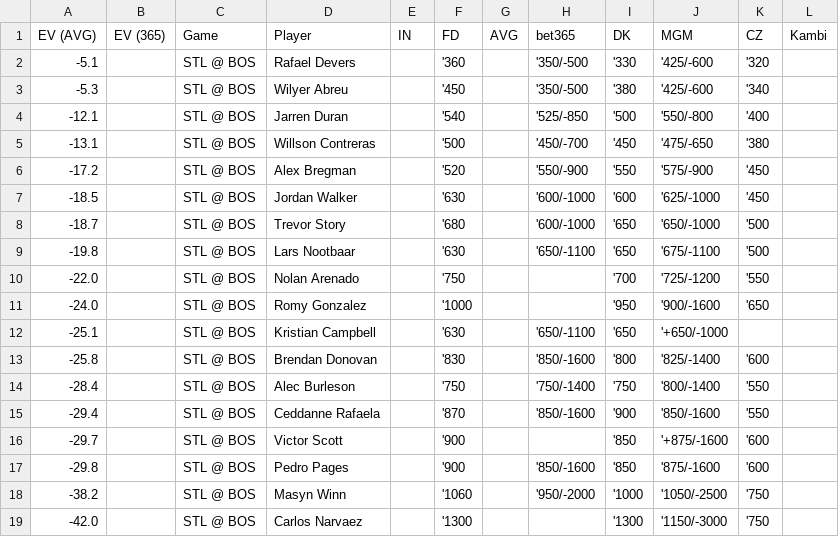
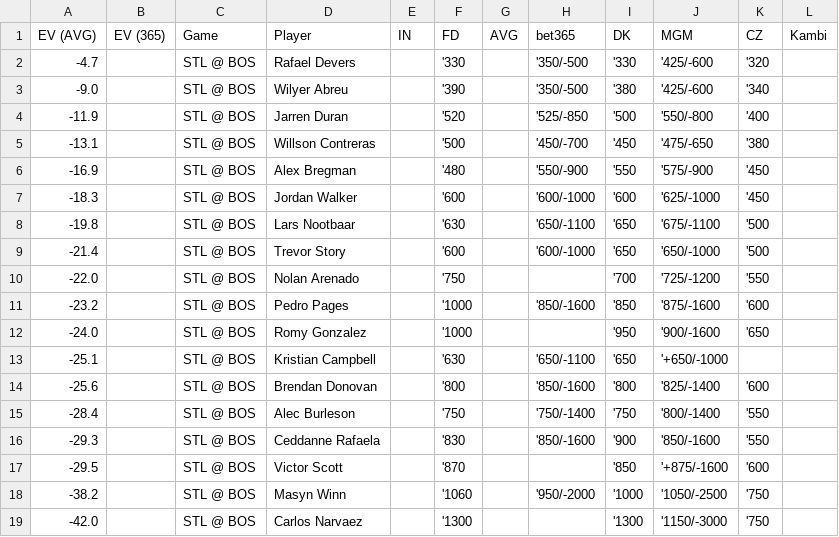
Before and after one commit to zhecht/playerprops, a CSV file: static/dailyev/ev.csv, drawn as a sheet.

```diff
--- a/static/dailyev/ev.csv
+++ b/static/dailyev/ev.csv
@@ -1,18 +1,18 @@
 EV (AVG)	EV (365)	Game	Player	IN	FD	AVG	bet365	DK	MGM	CZ	Kambi
--5.1		STL @ BOS	Rafael Devers		'360		'350/-500	'330	'425/-600	'320	
--5.3		STL @ BOS	Wilyer Abreu		'450		'350/-500	'380	'425/-600	'340	
--12.1		STL @ BOS	Jarren Duran		'540		'525/-850	'500	'550/-800	'400	
+-4.7		STL @ BOS	Rafael Devers		'330		'350/-500	'330	'425/-600	'320	
+-9.0		STL @ BOS	Wilyer Abreu		'390		'350/-500	'380	'425/-600	'340	
+-11.9		STL @ BOS	Jarren Duran		'520		'525/-850	'500	'550/-800	'400	
 -13.1		STL @ BOS	Willson Contreras		'500		'450/-700	'450	'475/-650	'380	
--17.2		STL @ BOS	Alex Bregman		'520		'550/-900	'550	'575/-900	'450	
--18.5		STL @ BOS	Jordan Walker		'630		'600/-1000	'600	'625/-1000	'450	
--18.7		STL @ BOS	Trevor Story		'680		'600/-1000	'650	'650/-1000	'500	
+-16.9		STL @ BOS	Alex Bregman		'480		'550/-900	'550	'575/-900	'450	
+-18.3		STL @ BOS	Jordan Walker		'600		'600/-1000	'600	'625/-1000	'450	
 -19.8		STL @ BOS	Lars Nootbaar		'630		'650/-1100	'650	'675/-1100	'500	
+-21.4		STL @ BOS	Trevor Story		'600		'600/-1000	'650	'650/-1000	'500	
 -22.0		STL @ BOS	Nolan Arenado		'750			'700	'725/-1200	'550	
+-23.2		STL @ BOS	Pedro Pages		'1000		'850/-1600	'850	'875/-1600	'600	
 -24.0		STL @ BOS	Romy Gonzalez		'1000			'950	'900/-1600	'650	
 -25.1		STL @ BOS	Kristian Campbell		'630		'650/-1100	'650	'+650/-1000		
--25.8		STL @ BOS	Brendan Donovan		'830		'850/-1600	'800	'825/-1400	'600	
+-25.6		STL @ BOS	Brendan Donovan		'800		'850/-1600	'800	'825/-1400	'600	
 -28.4		STL @ BOS	Alec Burleson		'750		'750/-1400	'750	'800/-1400	'550	
--29.4		STL @ BOS	Ceddanne Rafaela		'870		'850/-1600	'900	'850/-1600	'550	
--29.7		STL @ BOS	Victor Scott		'900			'850	'+875/-1600	'600	
--29.8		STL @ BOS	Pedro Pages		'900		'850/-1600	'850	'875/-1600	'600	
+-29.3		STL @ BOS	Ceddanne Rafaela		'830		'850/-1600	'900	'850/-1600	'550	
+-29.5		STL @ BOS	Victor Scott		'870			'850	'+875/-1600	'600	
 -38.2		STL @ BOS	Masyn Winn		'1060		'950/-2000	'1000	'1050/-2500	'750	
```
Also changed, not shown: 7 other files.
